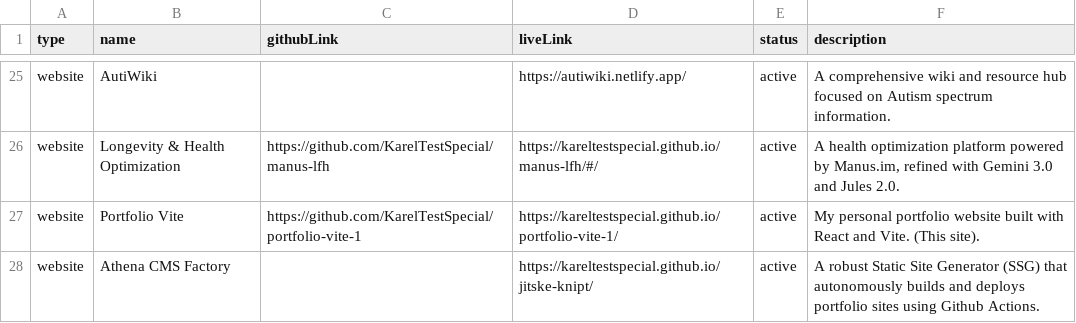
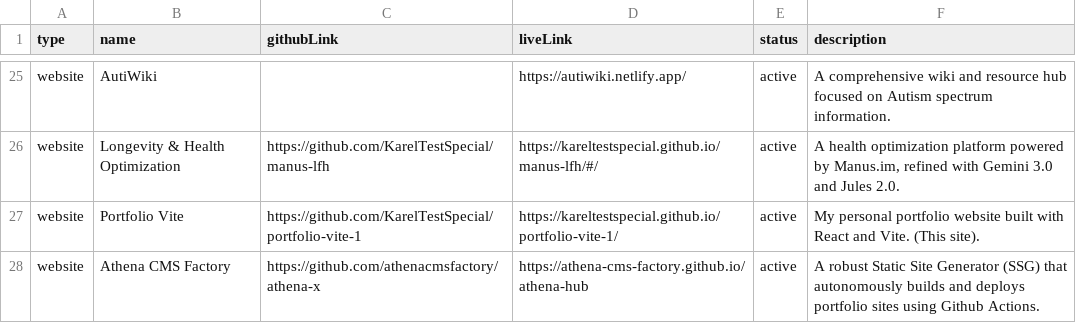
Before and after one commit to KarelTestSpecial/portfolio-aiga, a TSV file: projects/projects.tsv, drawn as a sheet; only a part is shown, gaps mark what is left out.

Commit message:
sync: latest portfolio updates

```diff
--- a/projects/projects.tsv
+++ b/projects/projects.tsv
@@ -27,2 +27,2 @@ website	Longevity & Health Optimization	https://github.com/KarelTestSpecial/manu
 website	Portfolio Vite	https://github.com/KarelTestSpecial/portfolio-vite-1	https://kareltestspecial.github.io/portfolio-vite-1/	active	My personal portfolio website built with React and Vite. (This site).
-website	Athena CMS Factory		https://kareltestspecial.github.io/jitske-knipt/	active	A robust Static Site Generator (SSG) that autonomously builds and deploys portfolio sites using Github Actions.
+website	Athena CMS Factory	https://github.com/athenacmsfactory/athena-x	https://athena-cms-factory.github.io/athena-hub	active	A robust Static Site Generator (SSG) that autonomously builds and deploys portfolio sites using Github Actions.
```
